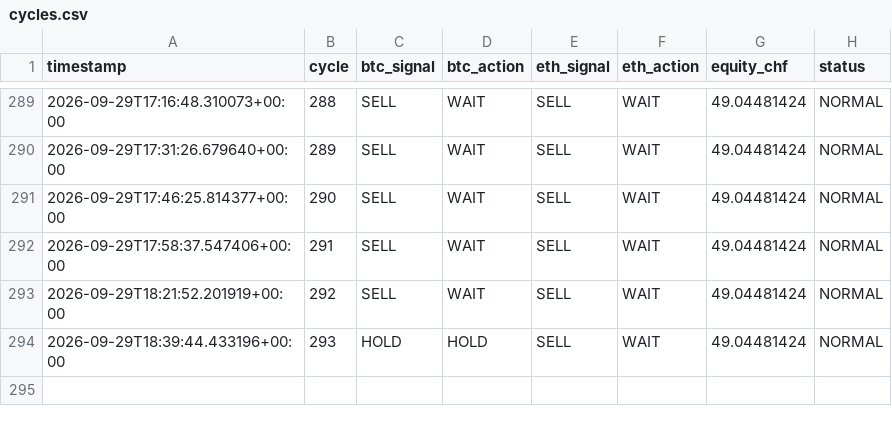
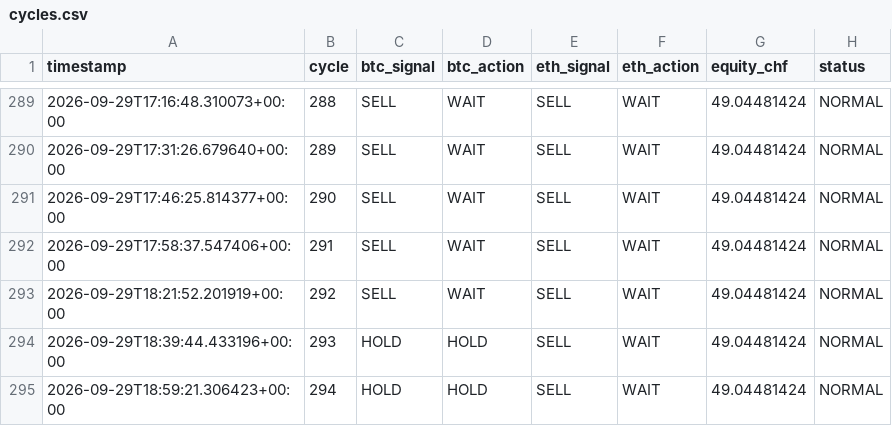
Before and after one commit to quitopiso-sys/agent001-test, a CSV file: cycles.csv, drawn as a sheet; only a part is shown, gaps mark what is left out.

Commit message:
AGENT-001 cycle 2026-09-29 18:59 UTC

```diff
--- a/cycles.csv
+++ b/cycles.csv
@@ -294 +294,2 @@ timestamp,cycle,btc_signal,btc_action,eth_signal,eth_action,equity_chf,status
 2026-09-29T18:39:44.433196+00:00,293,HOLD,HOLD,SELL,WAIT,49.04481424,NORMAL
+2026-09-29T18:59:21.306423+00:00,294,HOLD,HOLD,SELL,WAIT,49.04481424,NORMAL
```
Also changed, not shown: 4 other files.
